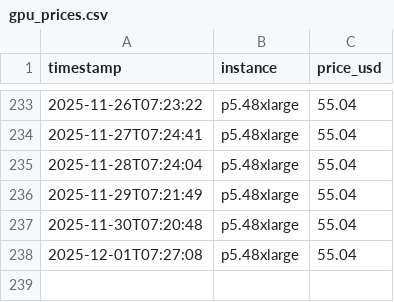
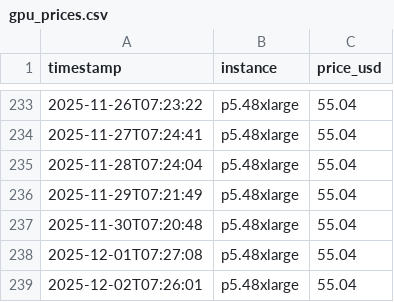
Before and after one commit to amorton45/aws-gpu-price-tracker, a CSV file: gpu_prices.csv, drawn as a sheet; only a part is shown, gaps mark what is left out; the diff names each change by its address in the sheet, - before the commit and + after, or states it on an @@ line.

```diff
--- a/gpu_prices.csv
+++ b/gpu_prices.csv
+row 239: 2025-12-02T07:26:01 | p5.48xlarge | 55.04
```
